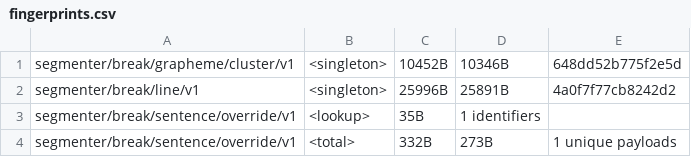
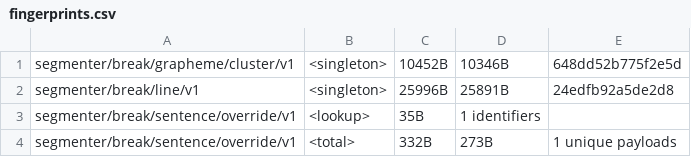
Before and after one commit to makotokato/icu4x, a CSV file: provider/data/segmenter/fingerprints.csv, drawn as a sheet; only a part is shown.

```diff
--- a/provider/data/segmenter/fingerprints.csv
+++ b/provider/data/segmenter/fingerprints.csv
@@ -1,3 +1,3 @@
 segmenter/break/grapheme/cluster/v1, <singleton>, 10452B, 10346B, 648dd52b775f2e5d
-segmenter/break/line/v1, <singleton>, 25996B, 25891B, 4a0f7f77cb8242d2
+segmenter/break/line/v1, <singleton>, 25996B, 25891B, 24edfb92a5de2d8
 segmenter/break/sentence/override/v1, <lookup>, 35B, 1 identifiers
```
Also changed, not shown: 3 other files.
